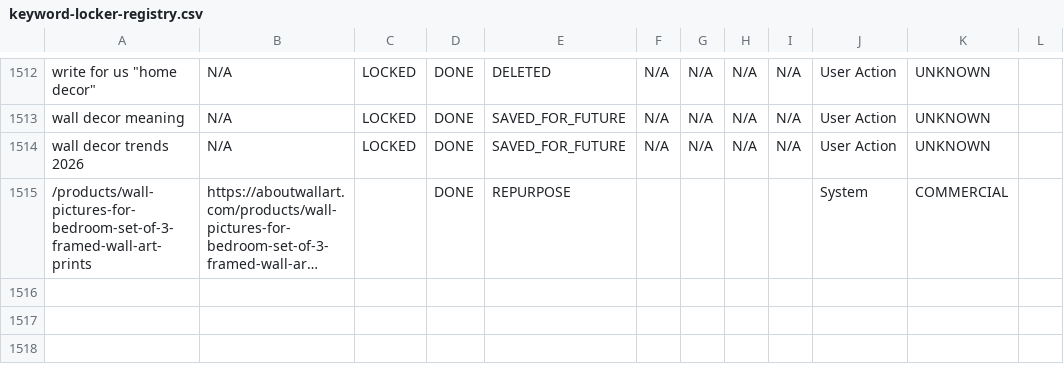
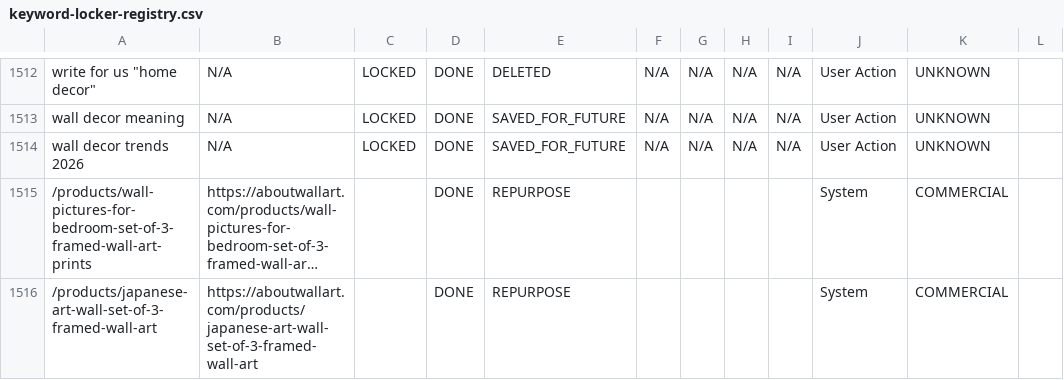
Before and after one commit to aboutwallart/seo-tools, a CSV file: data/keyword-locker-registry.csv, drawn as a sheet; only a part is shown, gaps mark what is left out; long unchanged cells end in …; the diff names each change by its address in the sheet, - before the commit and + after, or states it on an @@ line.

Commit message:
Repurpose page: https://aboutwallart.com/products/japanese-art-wall-set-of-3-framed-wall-art

```diff
--- a/data/keyword-locker-registry.csv
+++ b/data/keyword-locker-registry.csv
+row 1516: /products/japanese-art-wall-set-of-3-framed-wall-art | https://aboutwallart.com/products/japanese-art-wall-set-of-3-framed-wall-art |  | DONE | REPURPOSE |  |  |  |  | System | COMMERCIAL
```
